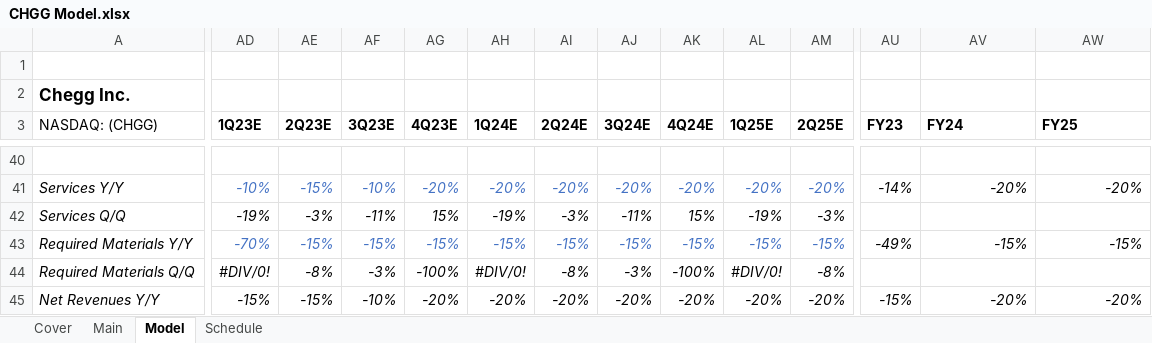
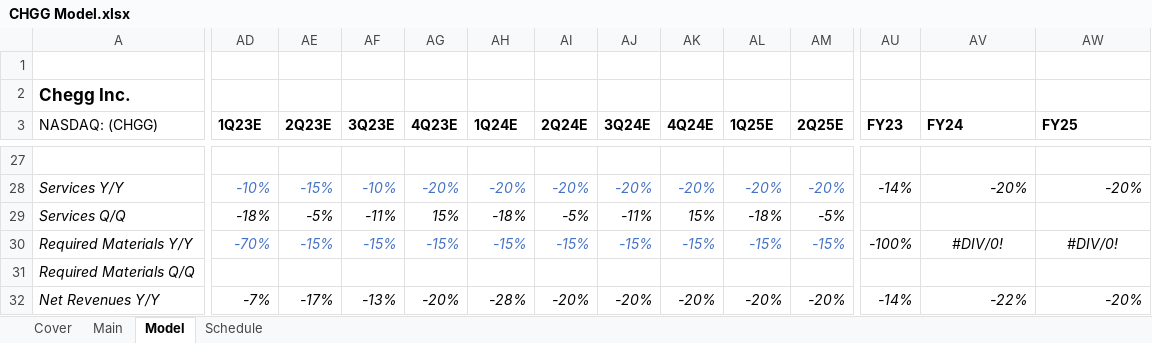
Before and after one commit to evandomingos/Models, an Excel workbook: CHGG Model.xlsx, sheet Model, drawn as a sheet; only a part is shown, gaps mark what is left out; values as stored, in another font and other column widths than the file's, no borders; addresses are those after the commit; the diff covers the shown part only; the diff names each change by its address in the sheet, - before the commit and + after, or states it on an @@ line.

```diff
--- a/CHGG Model.xlsx (sheet Model)
+++ b/CHGG Model.xlsx (sheet Model)
-AD29 (1Q23E): -19%
+AD29 (1Q23E): -18%
-AE29 (2Q23E): -3%
+AE29 (2Q23E): -5%
-AH29 (1Q24E): -19%
+AH29 (1Q24E): -18%
-AI29 (2Q24E): -3%
+AI29 (2Q24E): -5%
-AL29 (1Q25E): -19%
+AL29 (1Q25E): -18%
-AM29 (2Q25E): -3%
+AM29 (2Q25E): -5%
-AU30 (FY23): -49%
+AU30 (FY23): -100%
-AV30 (FY24): -15%
+AV30 (FY24): #DIV/0!
-AV30:AW30 alignment: right
+AV30:AW30 alignment: center
-AW30 (FY25): -15%
+AW30 (FY25): #DIV/0!
-AD31 (1Q23E): #DIV/0!
+AD31 (1Q23E): (empty)
-AE31 (2Q23E): -8%
+AE31 (2Q23E): (empty)
-AF31 (3Q23E): -3%
+AF31 (3Q23E): (empty)
-AG31 (4Q23E): -100%
+AG31 (4Q23E): (empty)
-AH31 (1Q24E): #DIV/0!
+AH31 (1Q24E): (empty)
-AI31 (2Q24E): -8%
+AI31 (2Q24E): (empty)
-AJ31 (3Q24E): -3%
+AJ31 (3Q24E): (empty)
-AK31 (4Q24E): -100%
+AK31 (4Q24E): (empty)
-AL31 (1Q25E): #DIV/0!
+AL31 (1Q25E): (empty)
-AM31 (2Q25E): -8%
+AM31 (2Q25E): (empty)
-AD32 (1Q23E): -15%
+AD32 (1Q23E): -7%
-AE32 (2Q23E): -15%
+AE32 (2Q23E): -17%
-AF32 (3Q23E): -10%
+AF32 (3Q23E): -13%
-AH32 (1Q24E): -20%
+AH32 (1Q24E): -28%
-AU32 (FY23): -15%
+AU32 (FY23): -14%
-AV32 (FY24): -20%
+AV32 (FY24): -22%
```
Also changed, not shown: 5 added rows, 18 removed rows, 553 edited cells and cell formats elsewhere in this sheet, formulas that keep their value.
